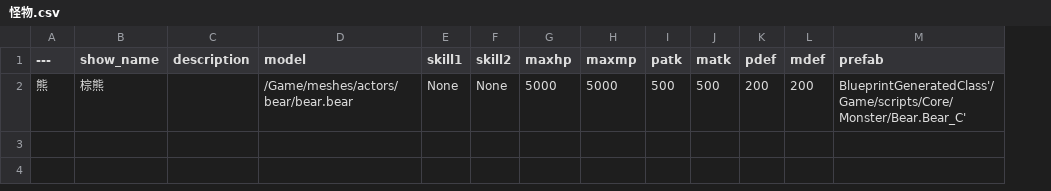
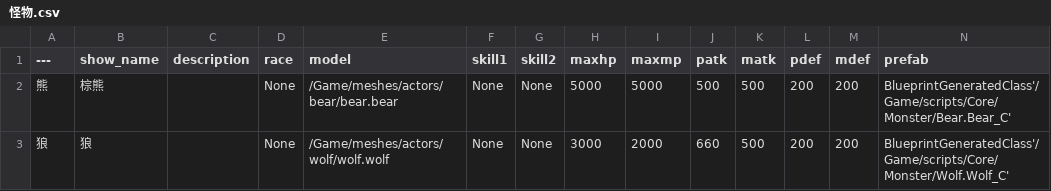
Before and after one commit to xiongfang/project, a CSV file: trunk/client/Content/data/怪物.csv, drawn as a sheet; the diff names each change by its address in the sheet, - before the commit and + after, or states it on an @@ line.

```diff
--- a/trunk/client/Content/data/怪物.csv
+++ b/trunk/client/Content/data/怪物.csv
+column D (race), row 2: None
+row 3: 狼 | 狼 |  | None | /Game/meshes/actors/wolf/wolf.wolf | None | None | 3000 | 2000 | 660 | 500 | 200 | 200 | BlueprintGeneratedClass'/Game/scripts/Core/Monster/Wolf.Wolf_C'
```
Also changed, not shown: 56 other files.
